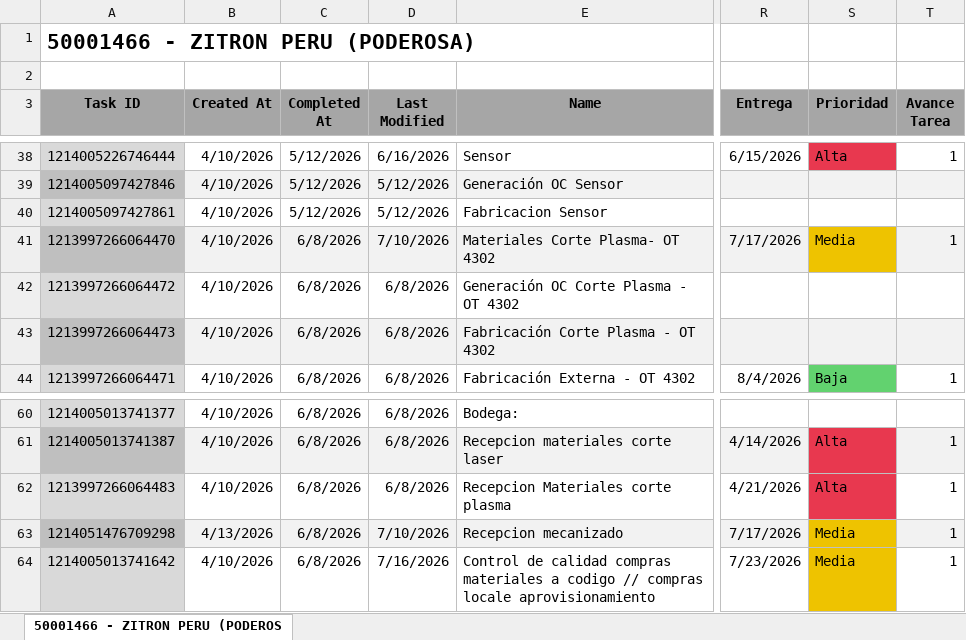
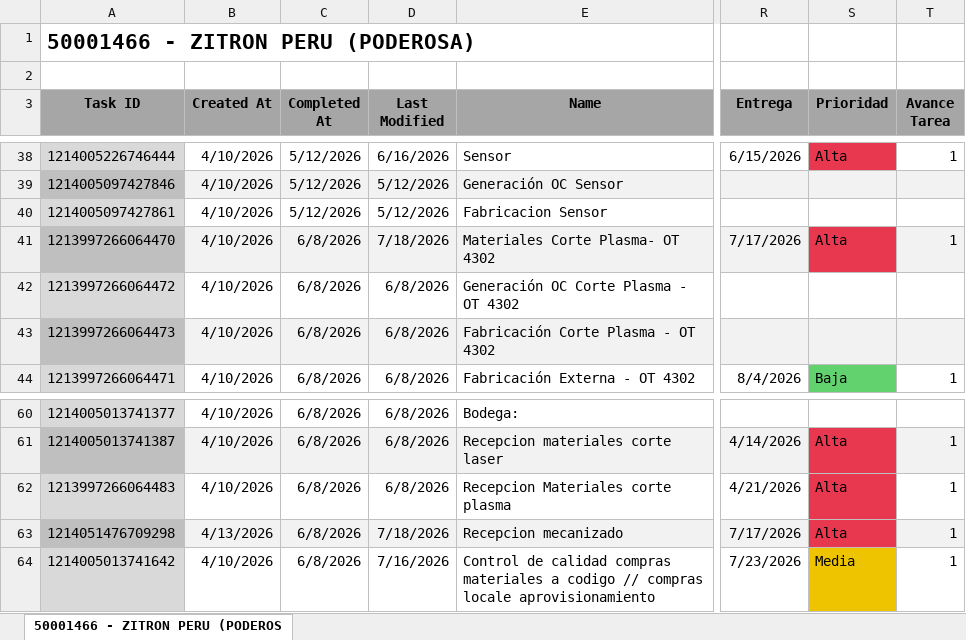
Before and after one commit to Nicolas-2026z/zitron-dashboard, an Excel workbook: data/50001466 - ZITRON PERU PODEROSA.xlsx, sheet 50001466 - ZITRON PERU (PODEROS, drawn as a sheet; only a part is shown, gaps mark what is left out; values as stored, in another font and other column widths than the file's, no borders; charts and pictures not drawn; the diff names each change by its address in the sheet, - before the commit and + after, or states it on an @@ line.

```diff
--- a/data/50001466 - ZITRON PERU PODEROSA.xlsx (sheet 50001466 - ZITRON PERU (PODEROS)
+++ b/data/50001466 - ZITRON PERU PODEROSA.xlsx (sheet 50001466 - ZITRON PERU (PODEROS)
-D41 (Last Modified): 7/10/2026
+D41 (Last Modified): 7/18/2026
-S41 (Prioridad): Media
+S41 (Prioridad): Alta
-S41 fill: #EEC300
+S41 fill: #E8384F
-D63 (Last Modified): 7/10/2026
+D63 (Last Modified): 7/18/2026
-S63 (Prioridad): Media
+S63 (Prioridad): Alta
-S63 fill: #EEC300
+S63 fill: #E8384F
```
Also changed, not shown: data/50001451 - ZITRON COLOMBIA.xlsx, data/50001477 - TRITON MINERA.xlsx, 42 other files.
